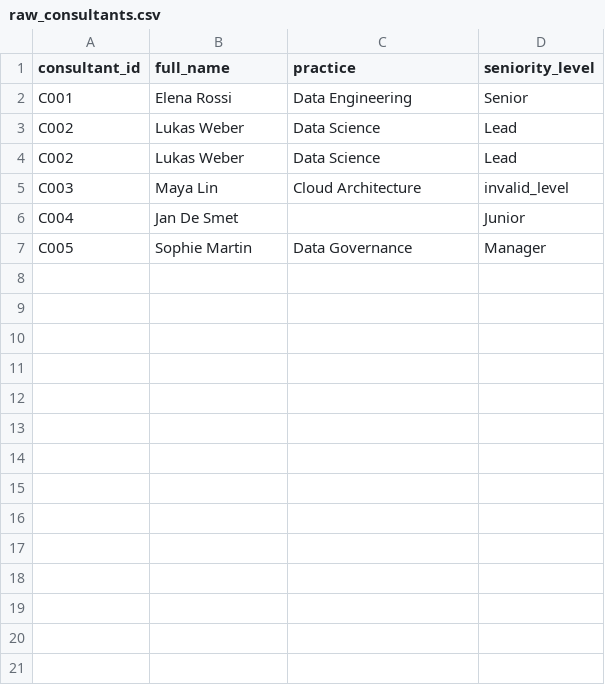
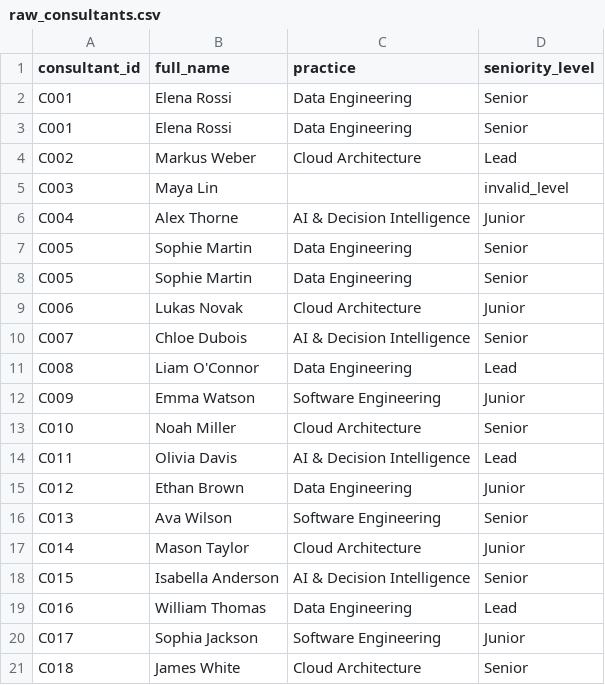
Before and after one commit to d-one/data_engineering_onboarding, a CSV file: Raw files/raw_consultants.csv, drawn as a sheet; only a part is shown; the diff covers the shown part only.

```diff
--- a/Raw files/raw_consultants.csv
+++ b/Raw files/raw_consultants.csv
@@ -2,6 +2,20 @@ consultant_id,full_name,practice,seniority_level
 C001,Elena Rossi,Data Engineering,Senior
-C002,Lukas Weber,Data Science,Lead
-C002,Lukas Weber,Data Science,Lead
-C003,Maya Lin,Cloud Architecture,invalid_level
-C004,Jan De Smet,,Junior
-C005,Sophie Martin,Data Governance,Manager
+C001,Elena Rossi,Data Engineering,Senior
+C002,Markus Weber,Cloud Architecture,Lead
+C003,Maya Lin,,invalid_level
+C004,Alex Thorne,AI & Decision Intelligence,Junior
+C005,Sophie Martin,Data Engineering,Senior
+C005,Sophie Martin,Data Engineering,Senior
+C006,Lukas Novak,Cloud Architecture,Junior
+C007,Chloe Dubois,AI & Decision Intelligence,Senior
+C008,Liam O'Connor,Data Engineering,Lead
+C009,Emma Watson,Software Engineering,Junior
+C010,Noah Miller,Cloud Architecture,Senior
+C011,Olivia Davis,AI & Decision Intelligence,Lead
+C012,Ethan Brown,Data Engineering,Junior
+C013,Ava Wilson,Software Engineering,Senior
+C014,Mason Taylor,Cloud Architecture,Junior
+C015,Isabella Anderson,AI & Decision Intelligence,Senior
+C016,William Thomas,Data Engineering,Lead
+C017,Sophia Jackson,Software Engineering,Junior
+C018,James White,Cloud Architecture,Senior
```
Also changed, not shown: 32 added rows elsewhere in this file, 7 other files.
